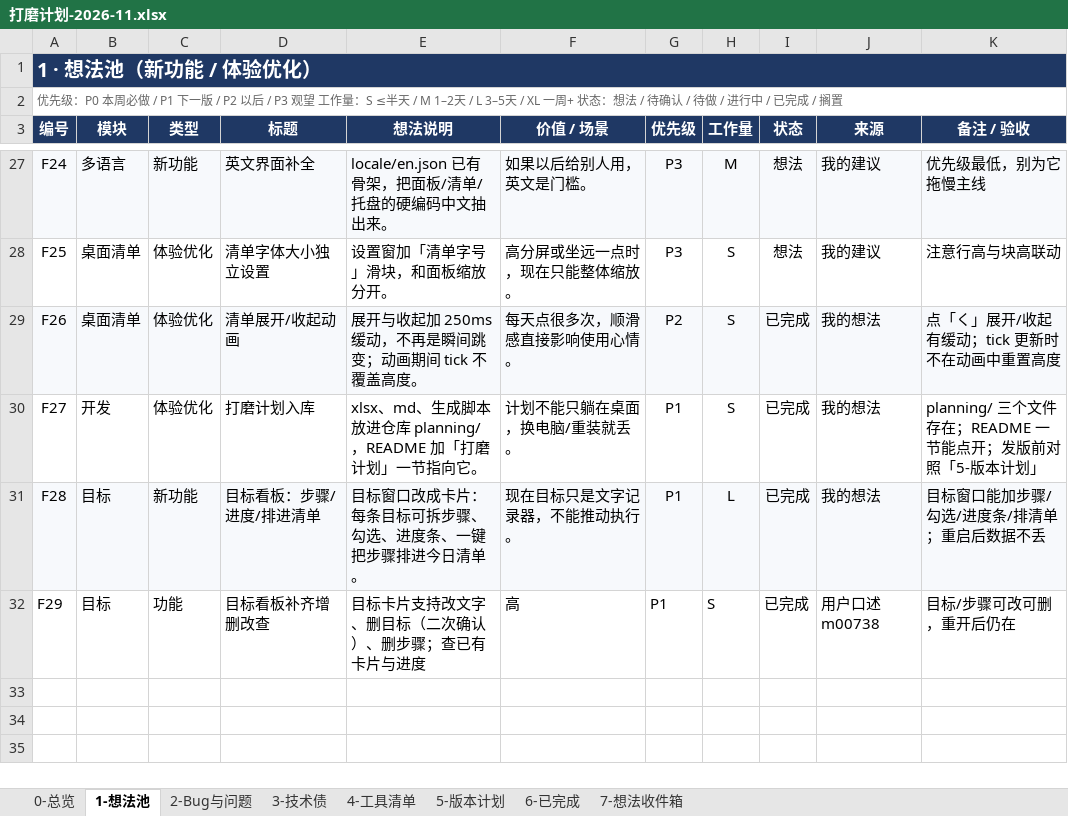
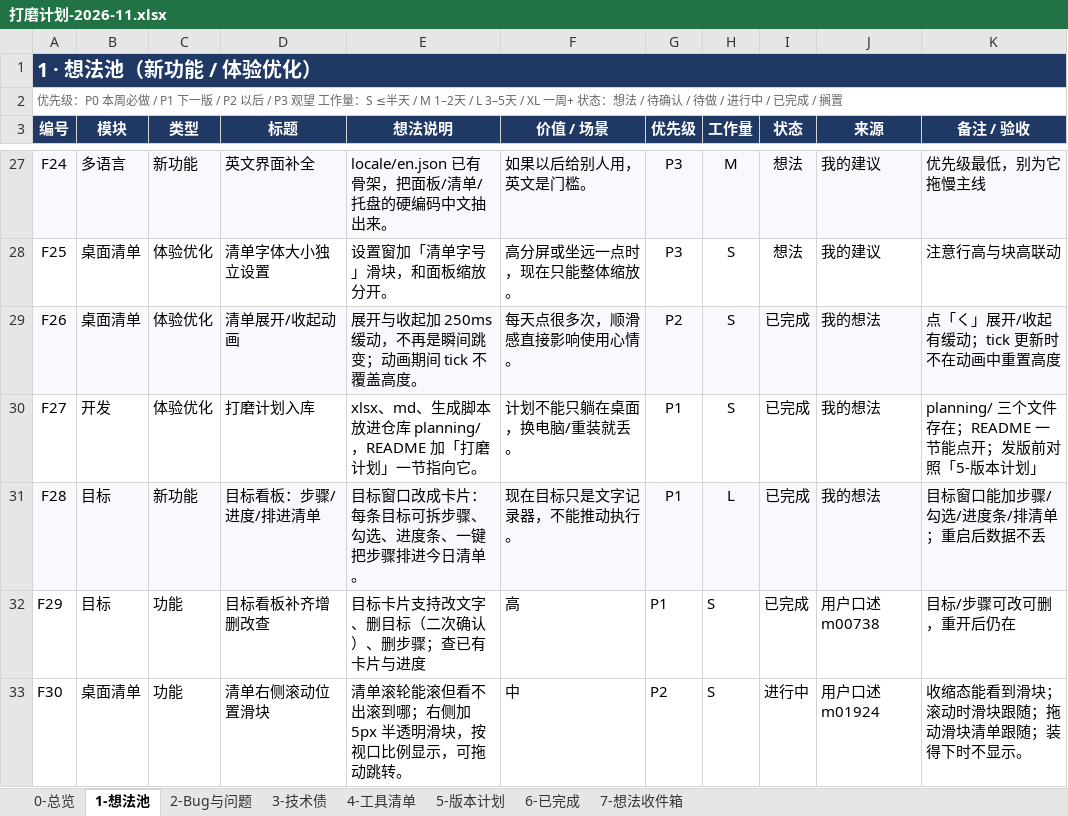
Before and after one commit to fahsq72lan/dsh-guide-tutor, an Excel workbook: planning/打磨计划-2026-11.xlsx, sheet 1-想法池, drawn as a sheet; only a part is shown, gaps mark what is left out; values as stored, in another font and other column widths than the file's, no borders; conditional formats and table styles not drawn; the diff names each change by its address in the sheet, - before the commit and + after, or states it on an @@ line.

```diff
--- a/planning/打磨计划-2026-11.xlsx (sheet 1-想法池)
+++ b/planning/打磨计划-2026-11.xlsx (sheet 1-想法池)
+row 33: F30 | 桌面清单 | 功能 | 清单右侧滚动位置滑块 | 清单滚轮能滚但看不出滚到哪；右侧加 5px 半透明滑块，按视口比例显示，可拖动跳转。 | 中 | P2 | S | 进行中 | 用户口述 m01924 | 收缩态能看到滑块；滚动时滑块跟随；拖动滑块清单跟随；装得下时不显示。
```
Also changed, not shown: sheet 7-想法收件箱, 打磨计划-2026-11.xlsx, 1 other file.
